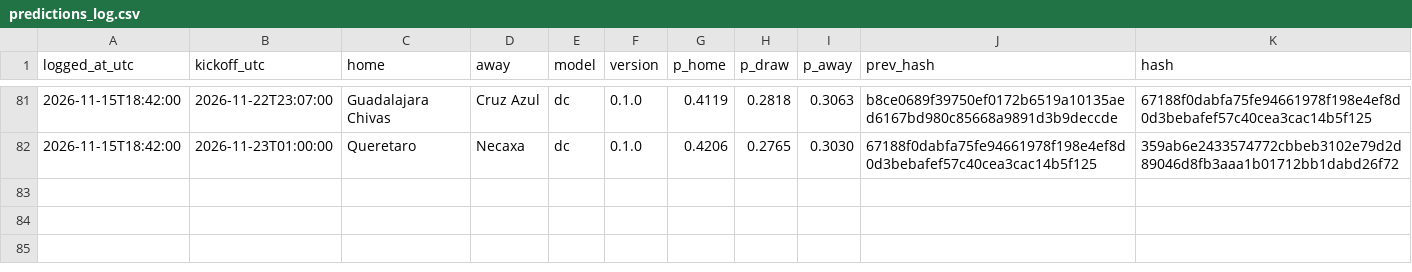
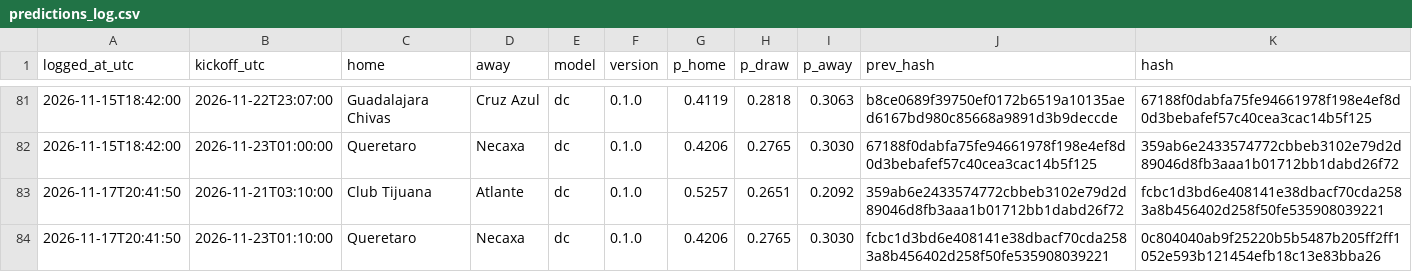
Before and after one commit to gerardomont07-dotcom/ligamx-probabilidades, a CSV file: data/predictions_log.csv, drawn as a sheet; only a part is shown, gaps mark what is left out; the diff names each change by its address in the sheet, - before the commit and + after, or states it on an @@ line.

```diff
--- a/data/predictions_log.csv
+++ b/data/predictions_log.csv
+row 83: 2026-11-17T20:41:50 | 2026-11-21T03:10:00 | Club Tijuana | Atlante | dc | 0.1.0 | 0.5257 | 0.2651 | 0.2092 | 359ab6e2433574772cbbeb3102e79d2d89046d8fb3aaa1b01712bb1dabd26f72 | fcbc1d3bd6e408141e38dbacf70cda2583a8b456402d258f50fe535908039221
+row 84: 2026-11-17T20:41:50 | 2026-11-23T01:10:00 | Queretaro | Necaxa | dc | 0.1.0 | 0.4206 | 0.2765 | 0.3030 | fcbc1d3bd6e408141e38dbacf70cda2583a8b456402d258f50fe535908039221 | 0c804040ab9f25220b5b5487b205ff2ff1052e593b121454efb18c13e83bba26
```
Also changed, not shown: data/fixtures.csv, 1 other file.
